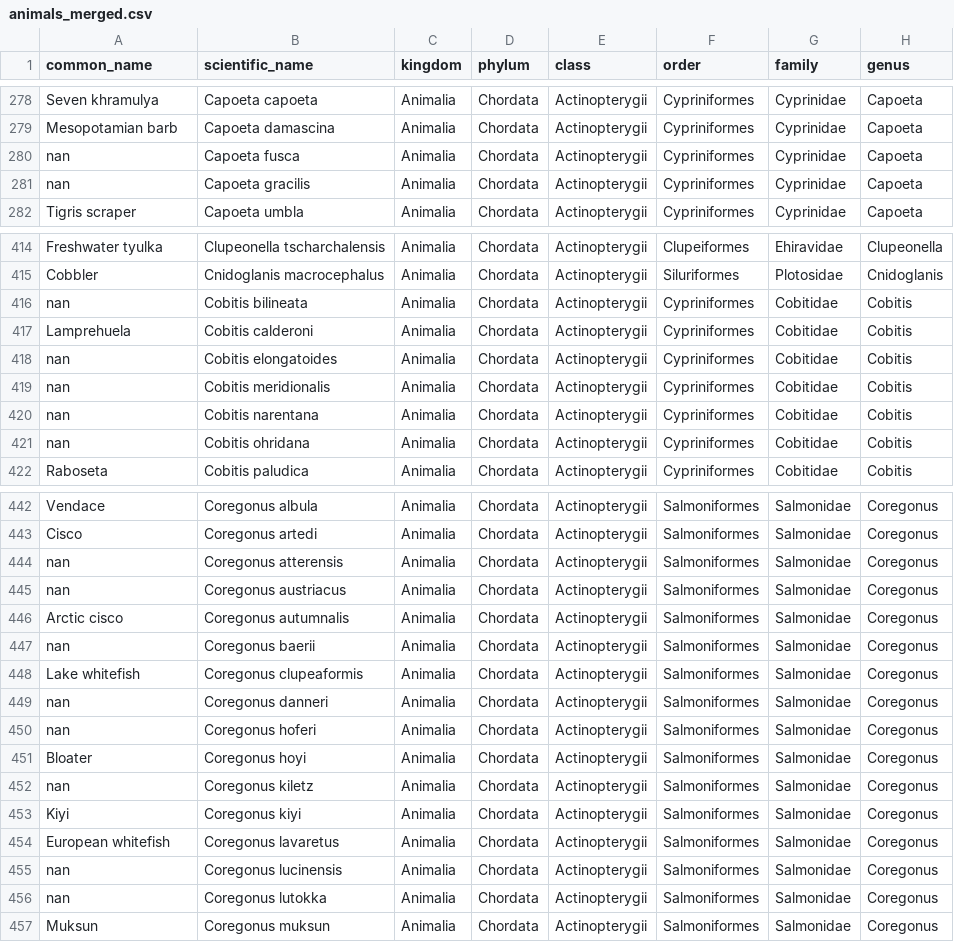
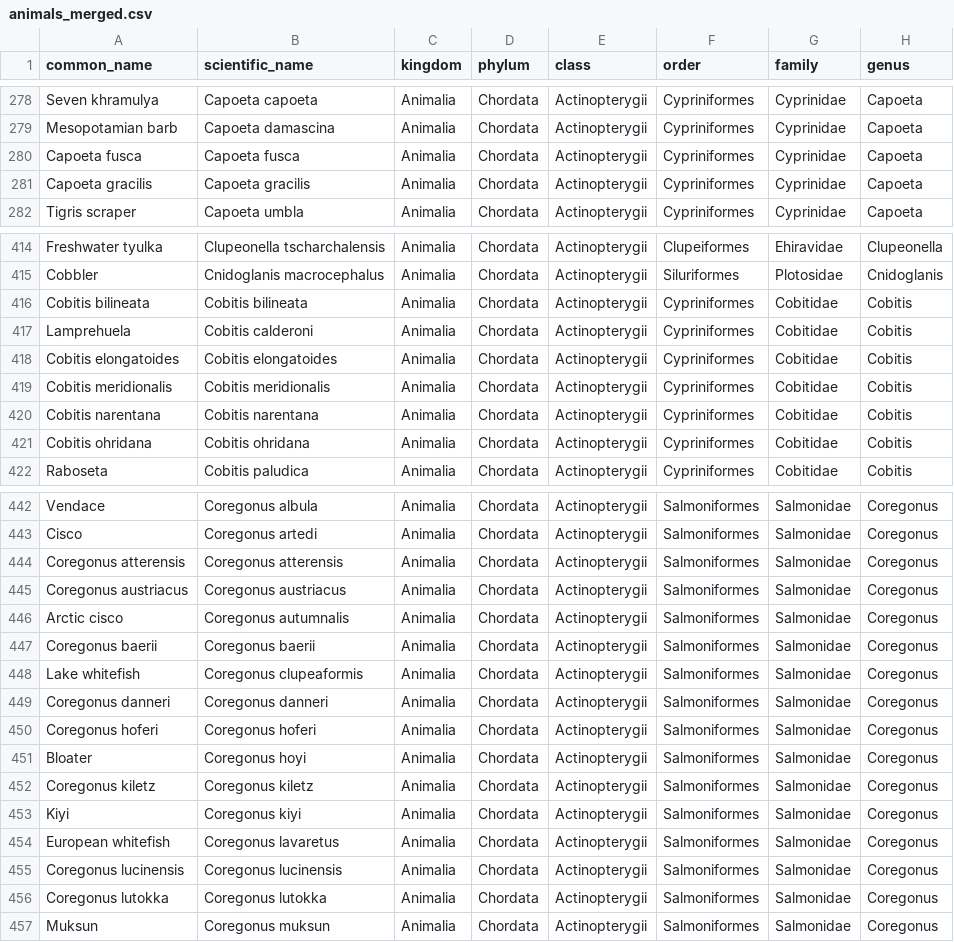
Before and after one commit to andrew-silvestri/andrewsilvestri-source, a CSV file: longevity-quotient/data/animals_merged.csv, drawn as a sheet; only a part is shown, gaps mark what is left out; the diff covers the shown part only; the diff names each change by its address in the sheet, - before the commit and + after, or states it on an @@ line.

```diff
--- a/longevity-quotient/data/animals_merged.csv
+++ b/longevity-quotient/data/animals_merged.csv
-A280 (common_name): nan
+A280 (common_name): Capoeta fusca
-A281 (common_name): nan
+A281 (common_name): Capoeta gracilis
-A416 (common_name): nan
+A416 (common_name): Cobitis bilineata
-A418 (common_name): nan
+A418 (common_name): Cobitis elongatoides
-A419 (common_name): nan
+A419 (common_name): Cobitis meridionalis
-A420 (common_name): nan
+A420 (common_name): Cobitis narentana
-A421 (common_name): nan
+A421 (common_name): Cobitis ohridana
-A444 (common_name): nan
+A444 (common_name): Coregonus atterensis
-A445 (common_name): nan
+A445 (common_name): Coregonus austriacus
-A447 (common_name): nan
+A447 (common_name): Coregonus baerii
-A449 (common_name): nan
+A449 (common_name): Coregonus danneri
-A450 (common_name): nan
+A450 (common_name): Coregonus hoferi
-A452 (common_name): nan
+A452 (common_name): Coregonus kiletz
-A455 (common_name): nan
+A455 (common_name): Coregonus lucinensis
-A456 (common_name): nan
+A456 (common_name): Coregonus lutokka
```
Also changed, not shown: 129 edited cells elsewhere in this file, 5 other files.
